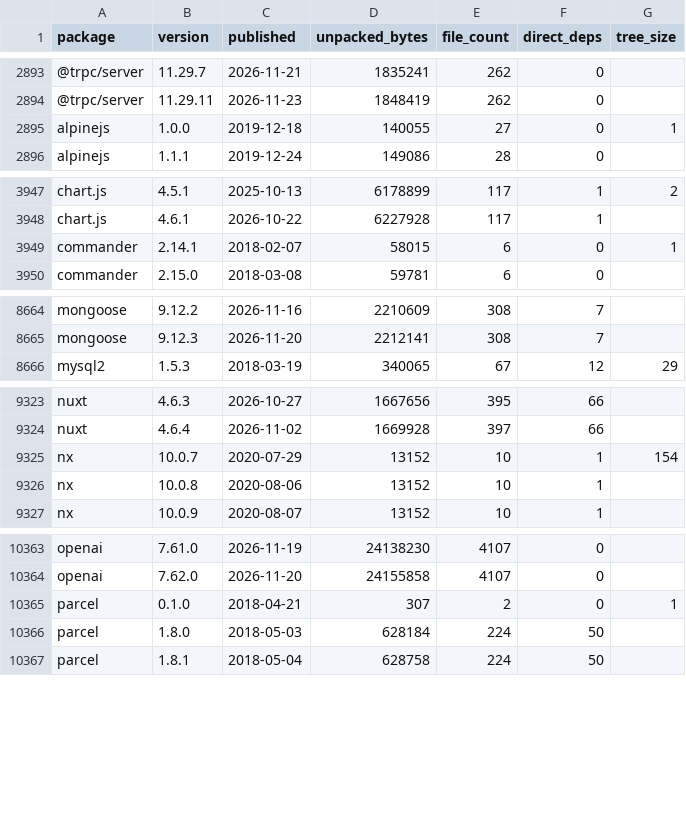
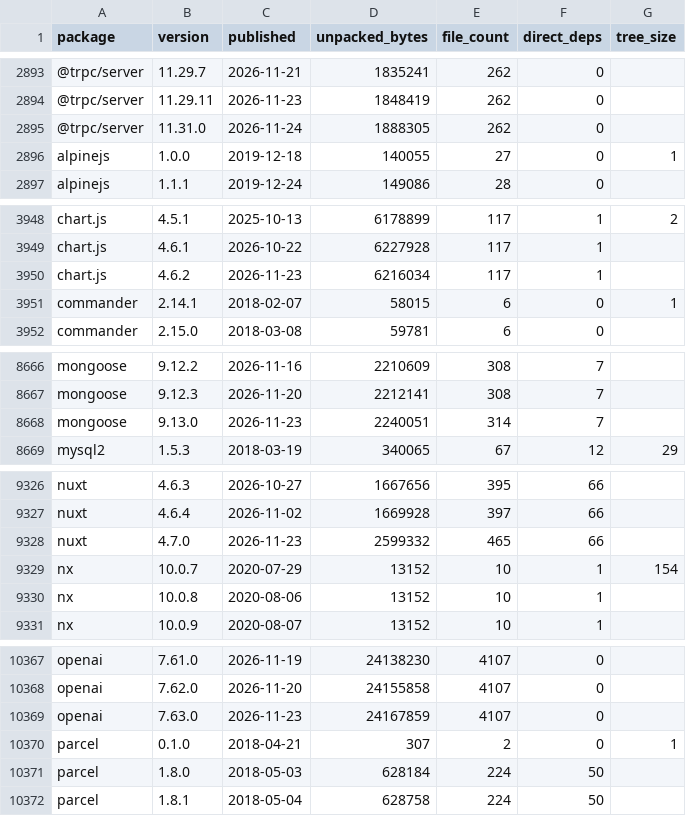
Before and after one commit to shwetankg07/great-consolidation, a CSV file: data/releases.csv, drawn as a sheet; only a part is shown, gaps mark what is left out; the diff covers the shown part only; the diff names each change by its address in the sheet, - before the commit and + after, or states it on an @@ line.

```diff
--- a/data/releases.csv
+++ b/data/releases.csv
+row 2895: @trpc/server | 11.31.0 | 2026-11-24 | 1888305 | 262 | 0
+row 3950: chart.js | 4.6.2 | 2026-11-23 | 6216034 | 117 | 1
+row 8668: mongoose | 9.13.0 | 2026-11-23 | 2240051 | 314 | 7
+row 9328: nuxt | 4.7.0 | 2026-11-23 | 2599332 | 465 | 66
+row 10369: openai | 7.63.0 | 2026-11-23 | 24167859 | 4107 | 0
```
Also changed, not shown: 1 added row elsewhere in this file, data/daily.csv, 1 other file.
